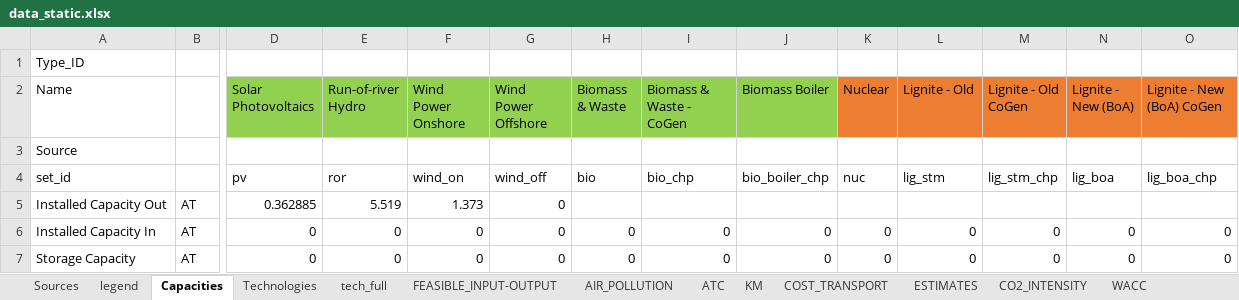
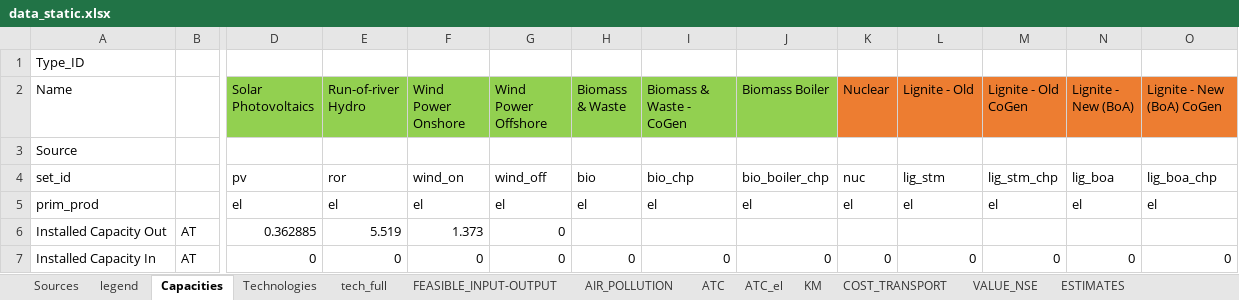
Before and after one commit to inwe-boku/medea, an Excel workbook: data/processed/data_static.xlsx, sheet Capacities, drawn as a sheet; only a part is shown, gaps mark what is left out; the shorter side is filled out with more unchanged rows; values as stored, in another font and other column widths than the file's, no borders; rows hold the shown columns only; the diff names each change by its address in the sheet, - before the commit and + after, or states it on an @@ line.

```diff
--- a/data/processed/data_static.xlsx (sheet Capacities)
+++ b/data/processed/data_static.xlsx (sheet Capacities)
+sheet tab: ATC_el
+sheet tab: VALUE_NSE
+row 5: prim_prod |  | el | el | el | el | el | el | el | el | el | el | el | el
```
Also changed, not shown: sheet Technologies, sheet CO2_INTENSITY, sheet COST_TRANSPORT, sheet AIR_POLLUTION, 4 other files.
